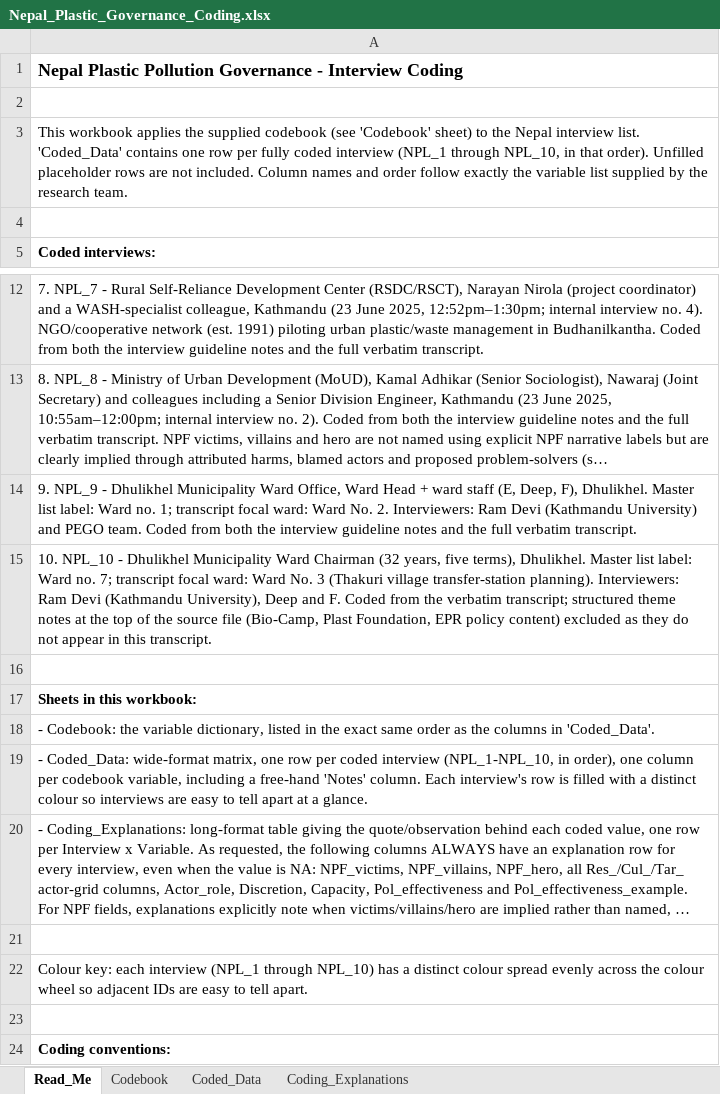
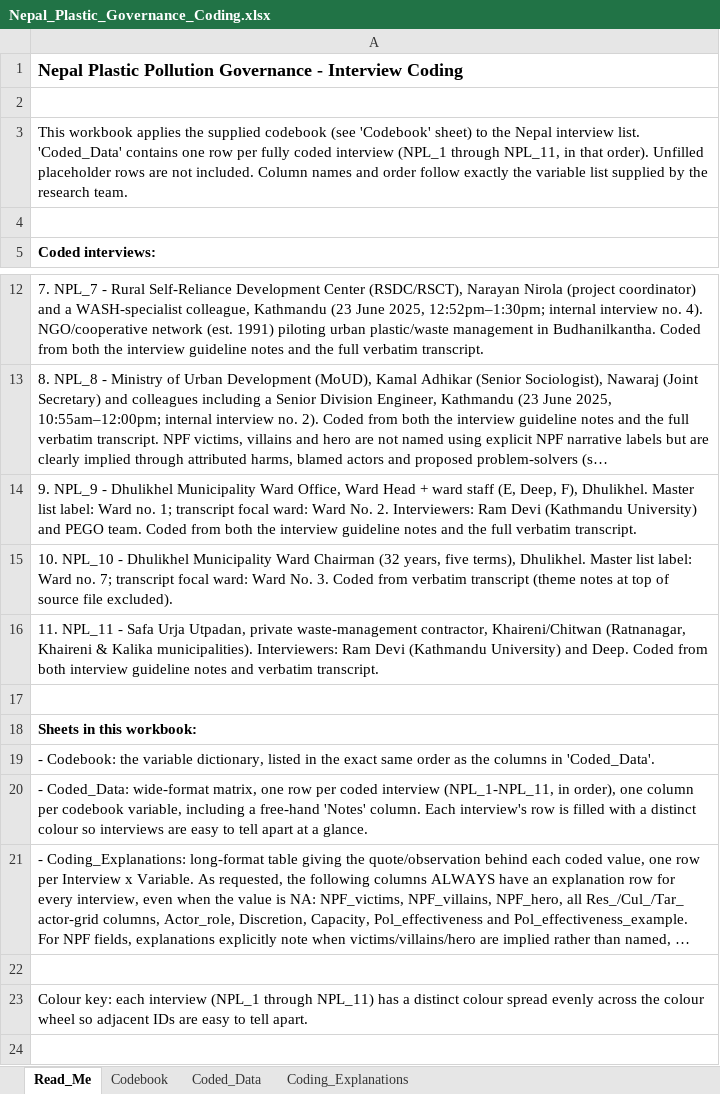
Before and after one commit to shivrain/Thinkswiss, an Excel workbook: nepal_plastic_coding/Nepal_Plastic_Governance_Coding.xlsx, sheet Read_Me, drawn as a sheet; only a part is shown, gaps mark what is left out; the shorter side is filled out with more unchanged rows; long unchanged cells end in …; values as stored, in another font and other column widths than the file's, no borders; addresses are those after the commit; the diff names each change by its address in the sheet, - before the commit and + after, or states it on an @@ line.

```diff
--- a/nepal_plastic_coding/Nepal_Plastic_Governance_Coding.xlsx (sheet Read_Me)
+++ b/nepal_plastic_coding/Nepal_Plastic_Governance_Coding.xlsx (sheet Read_Me)
-A3: …(NPL_1 through NPL_10, in that…
+A3: …(NPL_1 through NPL_11, in that…
-A15: …Ward No. 3 (Thakuri village transfer-station planning). Interviewers: Ram Devi (Kathmandu University), Deep and F. Coded from the verbatim transcript; structured theme notes at the top of the source file (Bio-Camp, Plast Foundation, EPR policy content) excluded as they do not appear in this transcript.
+A15: …Ward No. 3. Coded from verbatim transcript (theme notes at top of source file excluded).
+row 16: 11. NPL_11 - Safa Urja Utpadan, private waste-management contractor, Khaireni/Chitwan (Ratnanagar, Khaireni & Kalika municipalities). Interviewers: Ram Devi (Kathmandu University) and Deep. Coded from both interview guideline notes and verbatim transcript.
-A20: …coded interview (NPL_1-NPL_10, in order),…
+A20: …coded interview (NPL_1-NPL_11, in order),…
-A23: …(NPL_1 through NPL_10) has a…
+A23: …(NPL_1 through NPL_11) has a…
```
Also changed, not shown: sheet Coding_Explanations, sheet Coded_Data, 1 other file.
